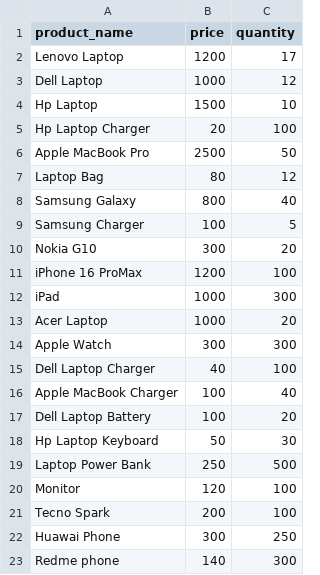
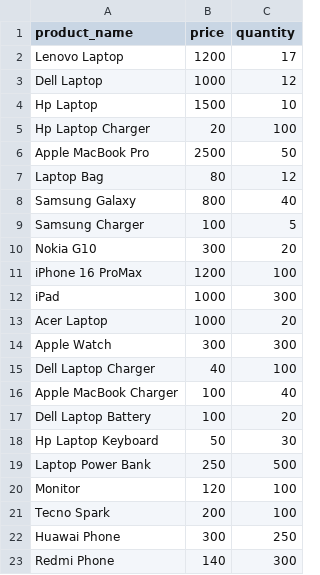
Before and after one commit to enels/optimized_data_aggregation, a CSV file: data/products.csv, drawn as a sheet.

Commit message:
data inconsistencies fixed

```diff
--- a/data/products.csv
+++ b/data/products.csv
@@ -22,2 +22,2 @@ Tecno Spark,200,100
 Huawai Phone,300,250
-Redme phone,140,300
+Redmi Phone,140,300
```
